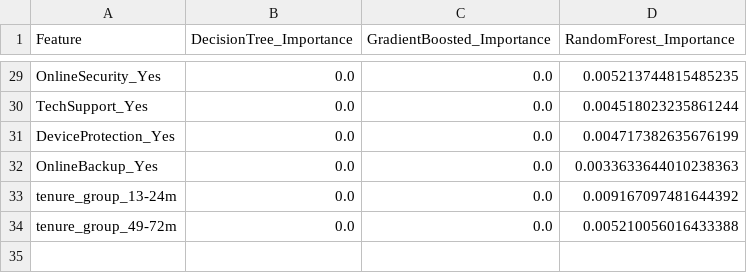
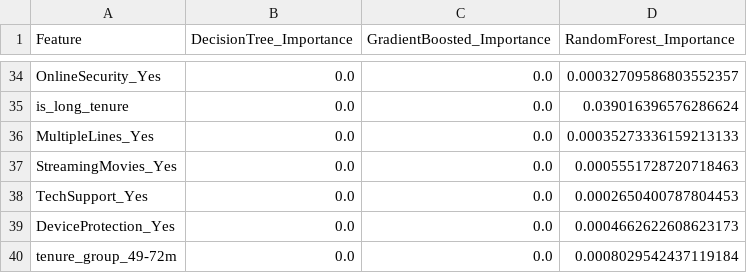
Before and after one commit to kavish1git/telecom-churn-98-accurate-model, a CSV file: reports/feature_importances.csv, drawn as a sheet; only a part is shown, gaps mark what is left out; removed rows and columns are numbered as before the commit, all else as after; the diff covers the shown part only; the diff names each change by its address in the sheet, - before the commit and + after, or states it on an @@ line.

```diff
--- a/reports/feature_importances.csv
+++ b/reports/feature_importances.csv
-D34 (RandomForest_Importance): 0.005213744815485235
+D34 (RandomForest_Importance): 0.00032709586803552357
+row 35: is_long_tenure | 0.0 | 0.0 | 0.039016396576286624
+row 36: MultipleLines_Yes | 0.0 | 0.0 | 0.00035273336159213133
+row 37: StreamingMovies_Yes | 0.0 | 0.0 | 0.0005551728720718463
-D38 (RandomForest_Importance): 0.004518023235861244
+D38 (RandomForest_Importance): 0.0002650400787804453
-D39 (RandomForest_Importance): 0.004717382635676199
+D39 (RandomForest_Importance): 0.0004662622608623173
-row 32: OnlineBackup_Yes | 0.0 | 0.0 | 0.0033633644010238363
-row 33: tenure_group_13-24m | 0.0 | 0.0 | 0.009167097481644392
-D40 (RandomForest_Importance): 0.005210056016433388
+D40 (RandomForest_Importance): 0.0008029542437119184
```
Also changed, not shown: 21 added rows, 16 removed rows and 26 edited cells elsewhere in this file, reports/model_comparison_metrics.csv, 22 other files.
